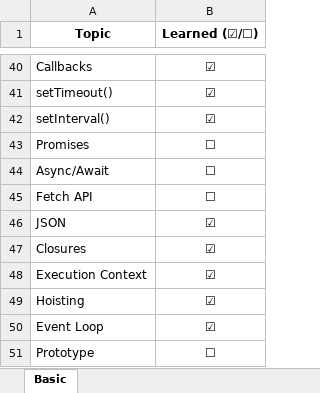
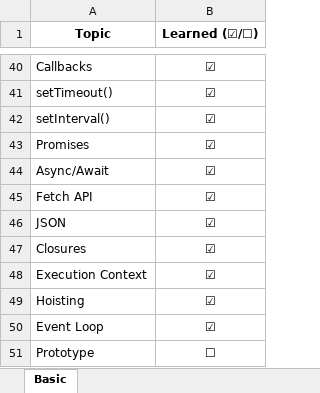
Before and after one commit to anikeshroyy/AdvanceJS, an Excel workbook: Documentation/JavaScript_Roadmap_Checklist.xlsx, sheet Basic, drawn as a sheet; only a part is shown, gaps mark what is left out; values as stored, in another font and other column widths than the file's, no borders; the diff names each change by its address in the sheet, - before the commit and + after, or states it on an @@ line.

Commit message:
updated progress

```diff
--- a/Documentation/JavaScript_Roadmap_Checklist.xlsx (sheet Basic)
+++ b/Documentation/JavaScript_Roadmap_Checklist.xlsx (sheet Basic)
-B43:B45 (Learned (☑/☐)): ☐
+B43:B45 (Learned (☑/☐)): ☑
```
